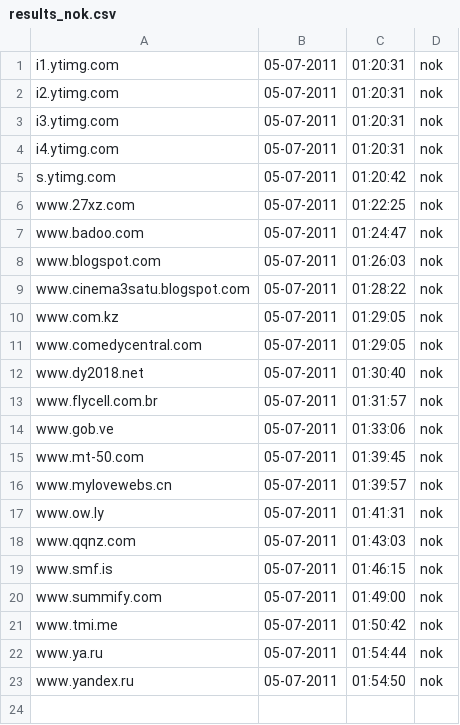
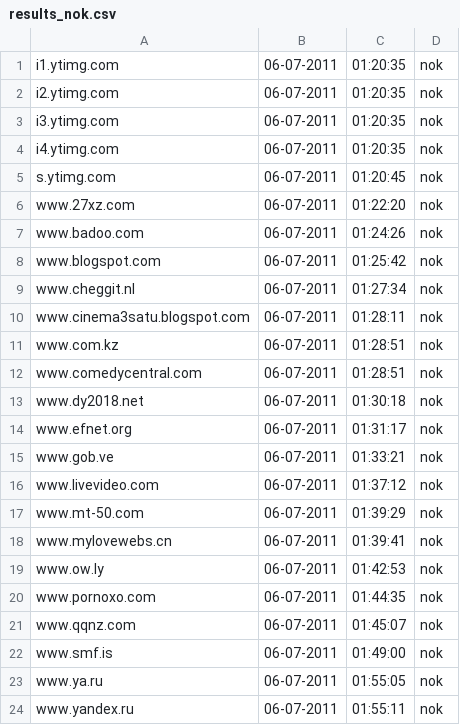
Before and after one commit to Tuinslak/GFW-URL-checker, a CSV file: testResults/be/results_nok.csv, drawn as a sheet.

```diff
--- a/testResults/be/results_nok.csv
+++ b/testResults/be/results_nok.csv
@@ -1,23 +1,24 @@
-i1.ytimg.com,05-07-2011,01:20:31,nok
-i2.ytimg.com,05-07-2011,01:20:31,nok
-i3.ytimg.com,05-07-2011,01:20:31,nok
-i4.ytimg.com,05-07-2011,01:20:31,nok
-s.ytimg.com,05-07-2011,01:20:42,nok
-www.27xz.com,05-07-2011,01:22:25,nok
-www.badoo.com,05-07-2011,01:24:47,nok
-www.blogspot.com,05-07-2011,01:26:03,nok
-www.cinema3satu.blogspot.com,05-07-2011,01:28:22,nok
-www.com.kz,05-07-2011,01:29:05,nok
-www.comedycentral.com,05-07-2011,01:29:05,nok
-www.dy2018.net,05-07-2011,01:30:40,nok
-www.flycell.com.br,05-07-2011,01:31:57,nok
-www.gob.ve,05-07-2011,01:33:06,nok
-www.mt-50.com,05-07-2011,01:39:45,nok
-www.mylovewebs.cn,05-07-2011,01:39:57,nok
-www.ow.ly,05-07-2011,01:41:31,nok
-www.qqnz.com,05-07-2011,01:43:03,nok
-www.smf.is,05-07-2011,01:46:15,nok
-www.summify.com,05-07-2011,01:49:00,nok
-www.tmi.me,05-07-2011,01:50:42,nok
-www.ya.ru,05-07-2011,01:54:44,nok
-www.yandex.ru,05-07-2011,01:54:50,nok
+i1.ytimg.com,06-07-2011,01:20:35,nok
+i2.ytimg.com,06-07-2011,01:20:35,nok
+i3.ytimg.com,06-07-2011,01:20:35,nok
+i4.ytimg.com,06-07-2011,01:20:35,nok
+s.ytimg.com,06-07-2011,01:20:45,nok
+www.27xz.com,06-07-2011,01:22:20,nok
+www.badoo.com,06-07-2011,01:24:26,nok
+www.blogspot.com,06-07-2011,01:25:42,nok
+www.cheggit.nl,06-07-2011,01:27:34,nok
+www.cinema3satu.blogspot.com,06-07-2011,01:28:11,nok
+www.com.kz,06-07-2011,01:28:51,nok
+www.comedycentral.com,06-07-2011,01:28:51,nok
+www.dy2018.net,06-07-2011,01:30:18,nok
+www.efnet.org,06-07-2011,01:31:17,nok
+www.gob.ve,06-07-2011,01:33:21,nok
+www.livevideo.com,06-07-2011,01:37:12,nok
+www.mt-50.com,06-07-2011,01:39:29,nok
+www.mylovewebs.cn,06-07-2011,01:39:41,nok
+www.ow.ly,06-07-2011,01:42:53,nok
+www.pornoxo.com,06-07-2011,01:44:35,nok
+www.qqnz.com,06-07-2011,01:45:07,nok
+www.smf.is,06-07-2011,01:49:00,nok
+www.ya.ru,06-07-2011,01:55:05,nok
+www.yandex.ru,06-07-2011,01:55:11,nok
```
Also changed, not shown: testResults/be/results.csv, testResults/be/results_ok.csv.
